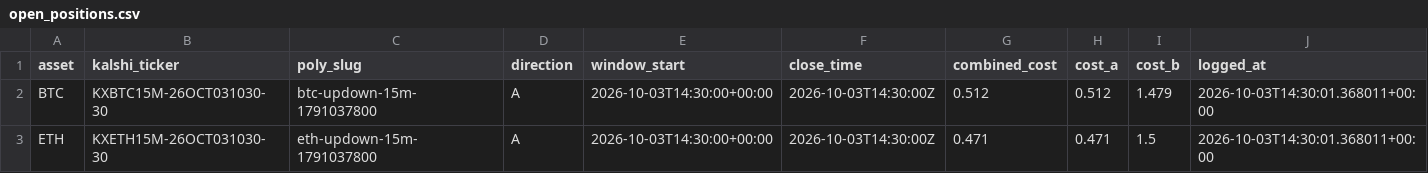
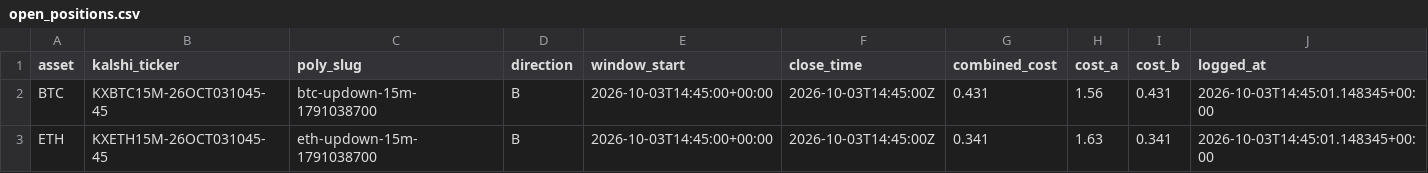
Before and after one commit to Prinxe-crypto/reference-gap-bot-v2, a CSV file: open_positions.csv, drawn as a sheet.

```diff
--- a/open_positions.csv
+++ b/open_positions.csv
@@ -1,3 +1,3 @@
 asset,kalshi_ticker,poly_slug,direction,window_start,close_time,combined_cost,cost_a,cost_b,logged_at
-BTC,KXBTC15M-26OCT031030-30,btc-updown-15m-1791037800,A,2026-10-03T14:30:00+00:00,2026-10-03T14:30:00Z,0.512,0.512,1.479,2026-10-03T14:30:01.368011+00:00
-ETH,KXETH15M-26OCT031030-30,eth-updown-15m-1791037800,A,2026-10-03T14:30:00+00:00,2026-10-03T14:30:00Z,0.471,0.471,1.5,2026-10-03T14:30:01.368011+00:00
+BTC,KXBTC15M-26OCT031045-45,btc-updown-15m-1791038700,B,2026-10-03T14:45:00+00:00,2026-10-03T14:45:00Z,0.431,1.56,0.431,2026-10-03T14:45:01.148345+00:00
+ETH,KXETH15M-26OCT031045-45,eth-updown-15m-1791038700,B,2026-10-03T14:45:00+00:00,2026-10-03T14:45:00Z,0.341,1.63,0.341,2026-10-03T14:45:01.148345+00:00
```
Also changed, not shown: closed_positions.csv.
